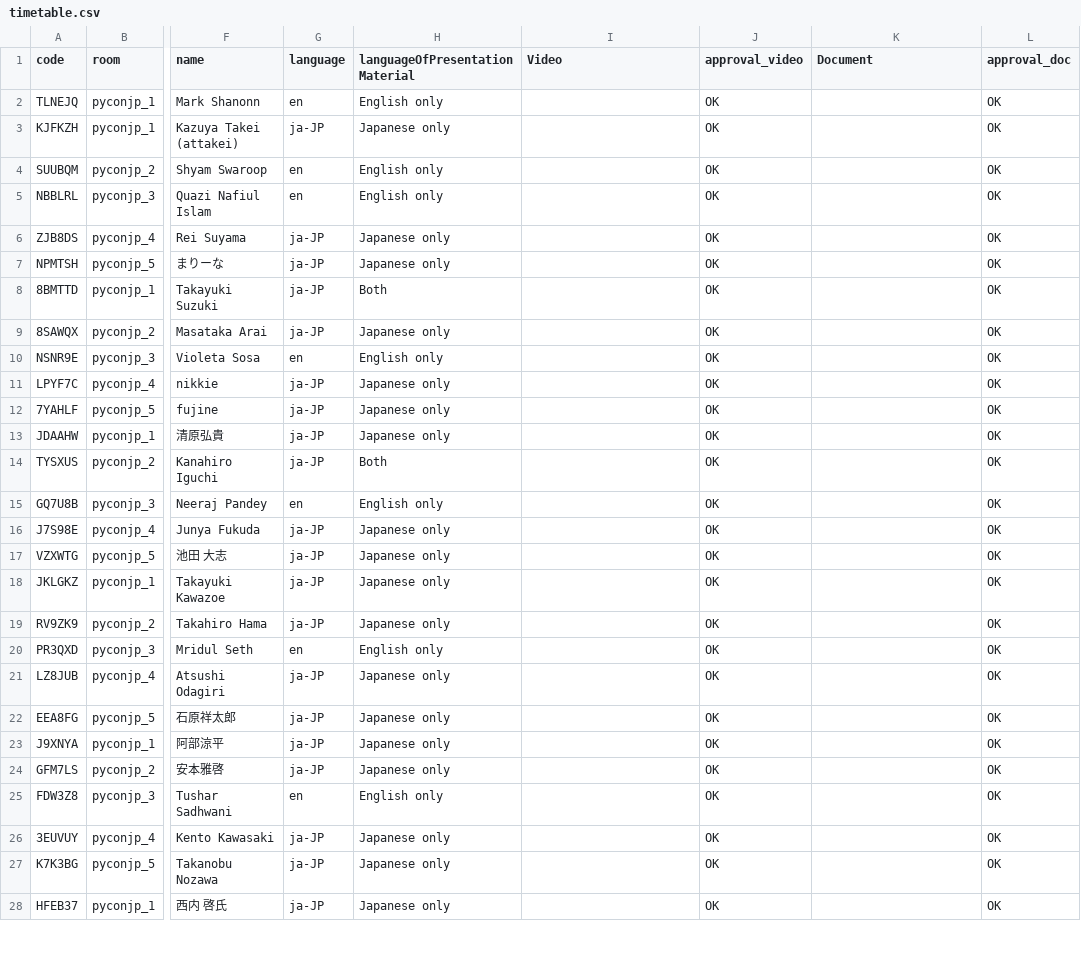
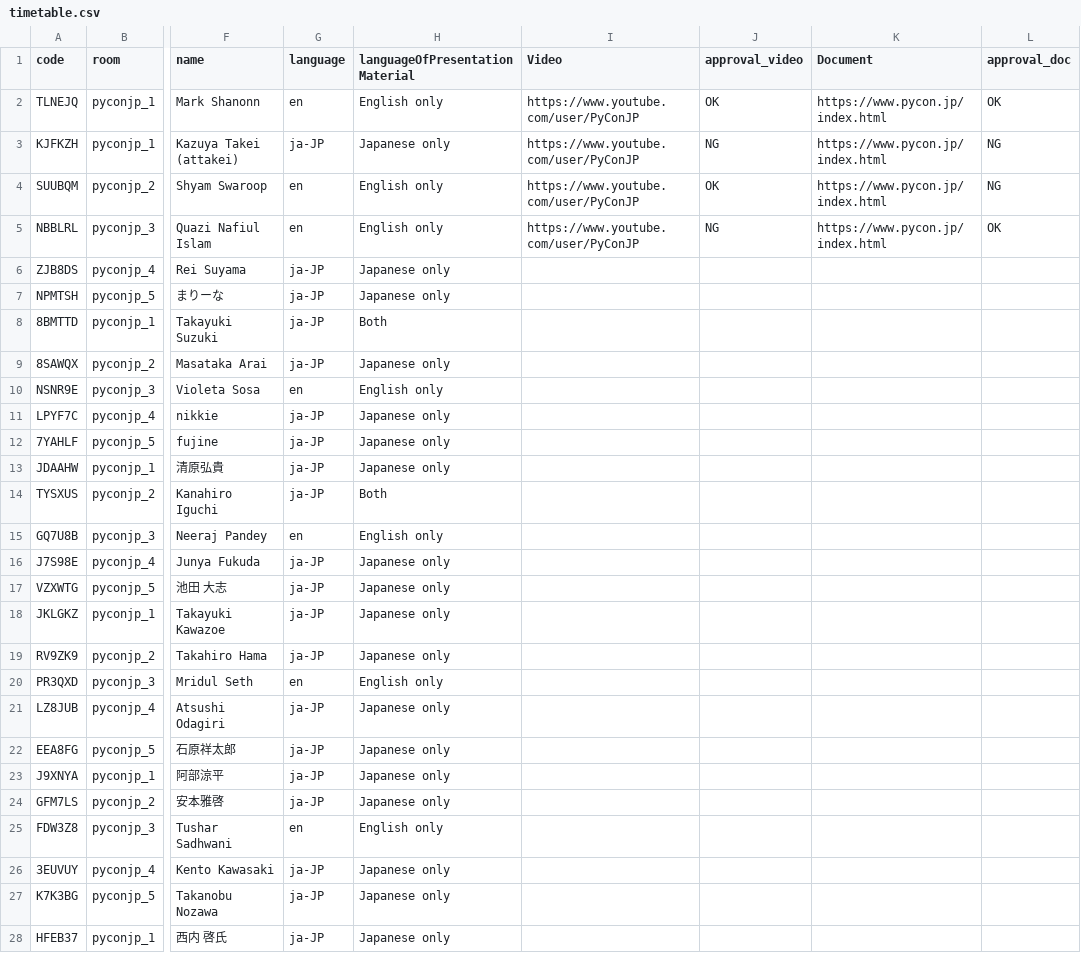
Before and after one commit to pyconjp/pycon.jp.2022, a CSV file: content/timetable.csv, drawn as a sheet; only a part is shown, gaps mark what is left out; the diff covers the shown part only; the diff names each change by its address in the sheet, - before the commit and + after, or states it on an @@ line.

Commit message:
Set sample timetable csv

```diff
--- a/content/timetable.csv
+++ b/content/timetable.csv
-I2:I5 (Video): (empty)
+I2:I5 (Video): https://www.youtube.com/user/PyConJP
-K2:K5 (Document): (empty)
+K2:K5 (Document): https://www.pycon.jp/index.html
-J3 (approval_video): OK
+J3 (approval_video): NG
-L3:L4 (approval_doc): OK
+L3:L4 (approval_doc): NG
-J5 (approval_video): OK
+J5 (approval_video): NG
-J6:J28 (approval_video): OK
+J6:J28 (approval_video): (empty)
-L6:L28 (approval_doc): OK
+L6:L28 (approval_doc): (empty)
```
Also changed, not shown: 40 edited cells elsewhere in this file.
